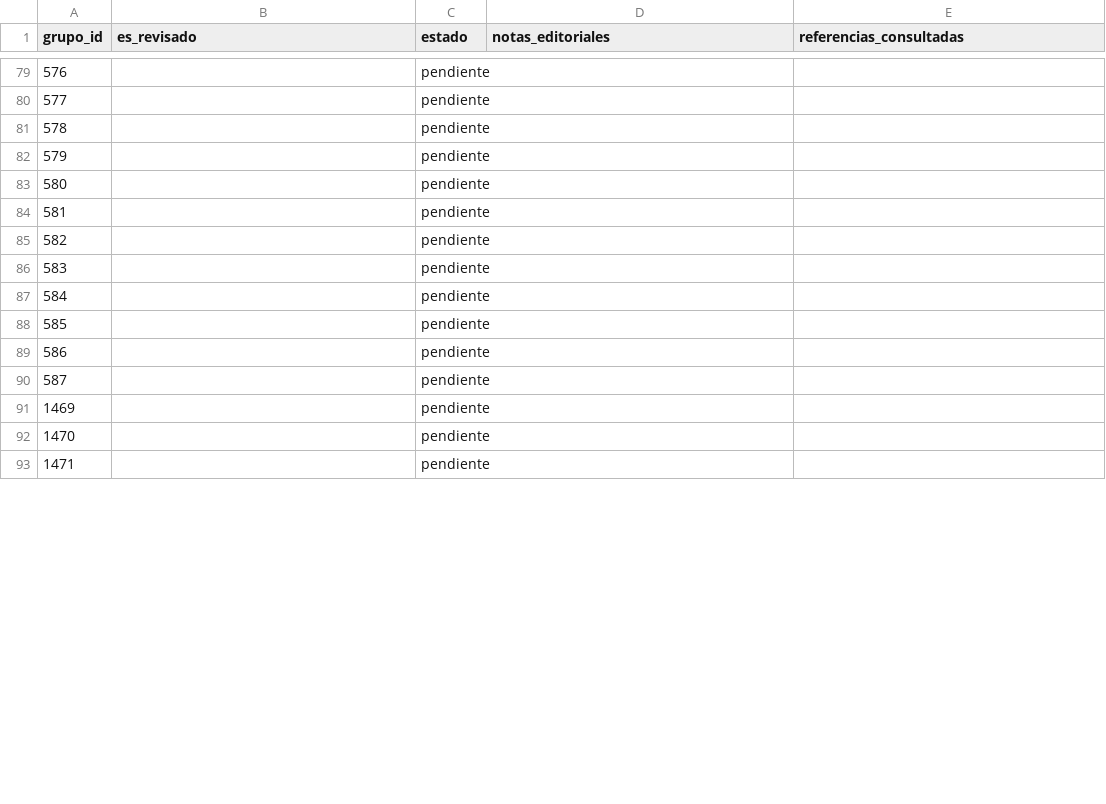
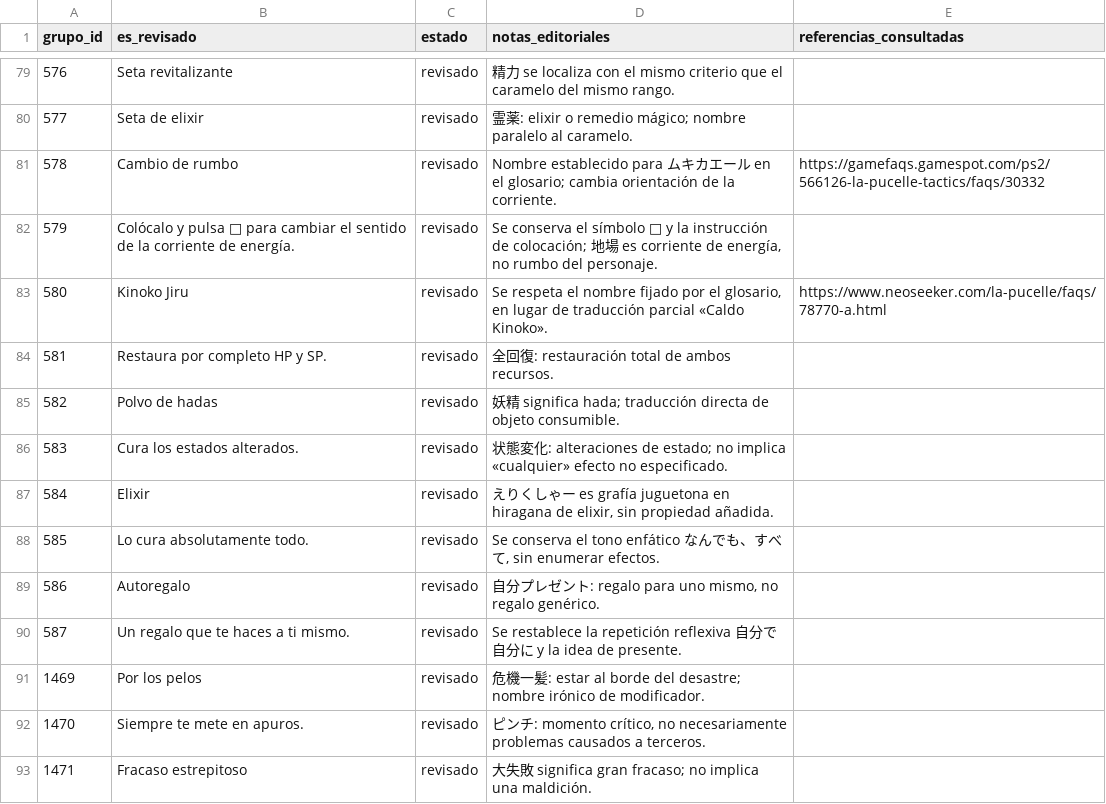
Before and after one commit to ARivas3008/la-pucelle-ragnarok-localizacion, a CSV file: corpus/15/revision.csv, drawn as a sheet; only a part is shown, gaps mark what is left out; the diff covers the shown part only.

Commit message:
Revisar corpus 15: 50 grupos de DLC/objetos y propiedades (tanda 02)

```diff
--- a/corpus/15/revision.csv
+++ b/corpus/15/revision.csv
@@ -79,15 +79,15 @@
-576,,pendiente,,
-577,,pendiente,,
-578,,pendiente,,
-579,,pendiente,,
-580,,pendiente,,
-581,,pendiente,,
-582,,pendiente,,
-583,,pendiente,,
-584,,pendiente,,
-585,,pendiente,,
-586,,pendiente,,
-587,,pendiente,,
-1469,,pendiente,,
-1470,,pendiente,,
-1471,,pendiente,,
+576,Seta revitalizante,revisado,精力 se localiza con el mismo criterio que el caramelo del mismo rango.,
+577,Seta de elixir,revisado,霊薬: elixir o remedio mágico; nombre paralelo al caramelo.,
+578,Cambio de rumbo,revisado,Nombre establecido para ムキカエール en el glosario; cambia orientación de la corriente.,https://gamefaqs.gamespot.com/ps2/566126-la-pucelle-tactics/faqs/30332
+579,Colócalo y pulsa □ para cambiar el sentido de la corriente de energía.,revisado,"Se conserva el símbolo □ y la instrucción de colocación; 地場 es corriente de energía, no rumbo del personaje.",
+580,Kinoko Jiru,revisado,"Se respeta el nombre fijado por el glosario, en lugar de traducción parcial «Caldo Kinoko».",https://www.neoseeker.com/la-pucelle/faqs/78770-a.html
+581,Restaura por completo HP y SP.,revisado,全回復: restauración total de ambos recursos.,
+582,Polvo de hadas,revisado,妖精 significa hada; traducción directa de objeto consumible.,
+583,Cura los estados alterados.,revisado,状態変化: alteraciones de estado; no implica «cualquier» efecto no especificado.,
+584,Elixir,revisado,"えりくしゃー es grafía juguetona en hiragana de elixir, sin propiedad añadida.",
+585,Lo cura absolutamente todo.,revisado,"Se conserva el tono enfático なんでも、すべて, sin enumerar efectos.",
+586,Autoregalo,revisado,"自分プレゼント: regalo para uno mismo, no regalo genérico.",
+587,Un regalo que te haces a ti mismo.,revisado,Se restablece la repetición reflexiva 自分で自分に y la idea de presente.,
+1469,Por los pelos,revisado,危機一髪: estar al borde del desastre; nombre irónico de modificador.,
+1470,Siempre te mete en apuros.,revisado,"ピンチ: momento crítico, no necesariamente problemas causados a terceros.",
+1471,Fracaso estrepitoso,revisado,大失敗 significa gran fracaso; no implica una maldición.,
```
Also changed, not shown: 111 edited cells elsewhere in this file.
